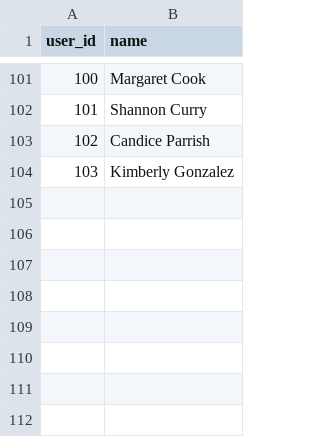
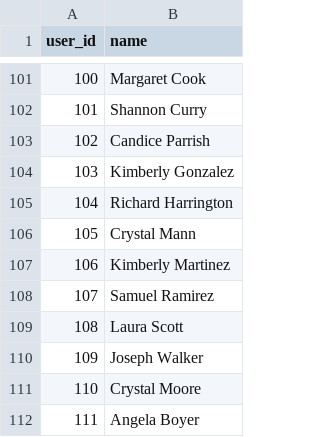
Before and after one commit to fsilva-c/sm-recommender, a CSV file: input/users.csv, drawn as a sheet; only a part is shown, gaps mark what is left out; the diff names each change by its address in the sheet, - before the commit and + after, or states it on an @@ line.

```diff
--- a/input/users.csv
+++ b/input/users.csv
+row 105: 104 | Richard Harrington
+row 106: 105 | Crystal Mann
+row 107: 106 | Kimberly Martinez
+row 108: 107 | Samuel Ramirez
+row 109: 108 | Laura Scott
+row 110: 109 | Joseph Walker
+row 111: 110 | Crystal Moore
+row 112: 111 | Angela Boyer
```
Also changed, not shown: input/ratings.csv, 4 other files.
